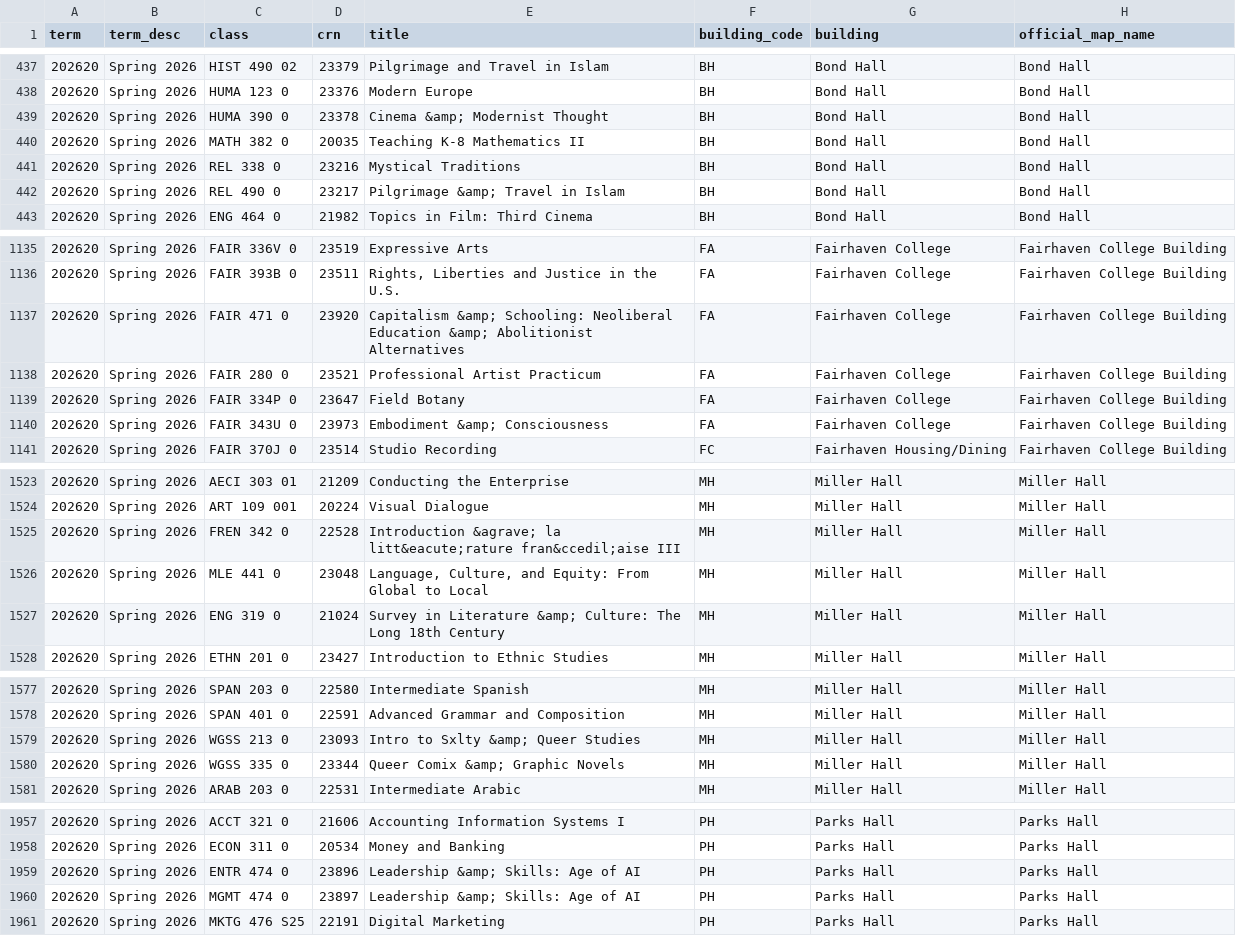
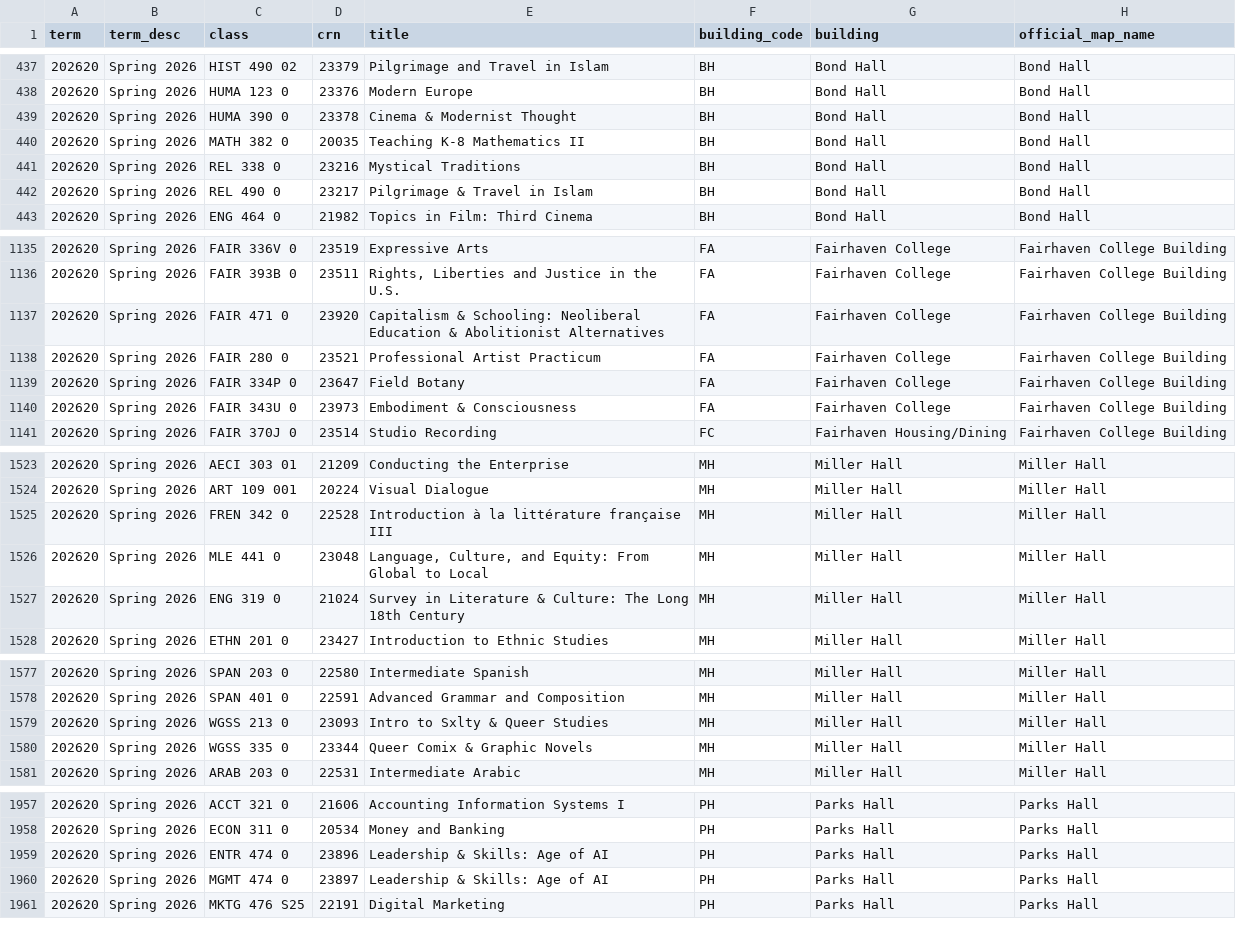
Before and after one commit to Boaxes/wwu-daily-traffic, a CSV file: data/final_data.csv, drawn as a sheet; only a part is shown, gaps mark what is left out; the diff covers the shown part only; the diff names each change by its address in the sheet, - before the commit and + after, or states it on an @@ line.

```diff
--- a/data/final_data.csv
+++ b/data/final_data.csv
-E439 (title): Cinema &amp; Modernist Thought
+E439 (title): Cinema & Modernist Thought
-E442 (title): Pilgrimage &amp; Travel in Islam
+E442 (title): Pilgrimage & Travel in Islam
-E1137 (title): Capitalism &amp; Schooling: Neoliberal Education &amp; Abolitionist Alternatives
+E1137 (title): Capitalism & Schooling: Neoliberal Education & Abolitionist Alternatives
-E1140 (title): Embodiment &amp; Consciousness
+E1140 (title): Embodiment & Consciousness
-E1525 (title): Introduction &agrave; la litt&eacute;rature fran&ccedil;aise III
+E1525 (title): Introduction à la littérature française III
-E1527 (title): …in Literature &amp; Culture: The…
+E1527 (title): …in Literature & Culture: The…
-E1579 (title): Intro to Sxlty &amp; Queer Studies
+E1579 (title): Intro to Sxlty & Queer Studies
-E1580 (title): Queer Comix &amp; Graphic Novels
+E1580 (title): Queer Comix & Graphic Novels
-E1959:E1960 (title): Leadership &amp; Skills: Age of AI
+E1959:E1960 (title): Leadership & Skills: Age of AI
```
Also changed, not shown: 52 edited cells elsewhere in this file, 19 other files.
